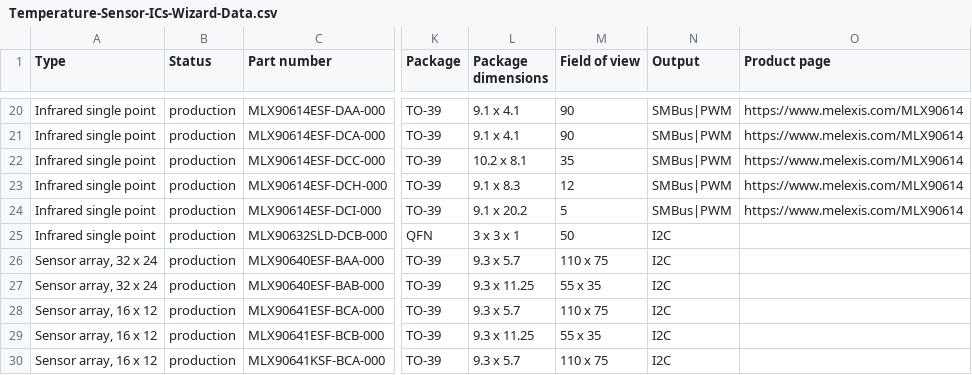
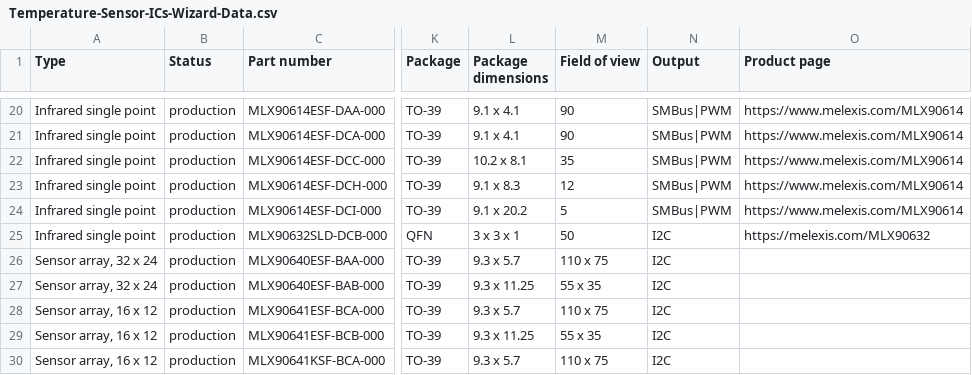
Before and after one commit to MelexisBC/Wizard--Temperature-Sensor-ICs-Data, a CSV file: Temperature-Sensor-ICs-Wizard-Data.csv, drawn as a sheet; only a part is shown, gaps mark what is left out; the diff names each change by its address in the sheet, - before the commit and + after, or states it on an @@ line.

Commit message:
Wizard - Temperature sensor ICs - Google sheet updated

```diff
--- a/Temperature-Sensor-ICs-Wizard-Data.csv
+++ b/Temperature-Sensor-ICs-Wizard-Data.csv
-O25 (Product page): (empty)
+O25 (Product page): https://melexis.com/MLX90632
```
